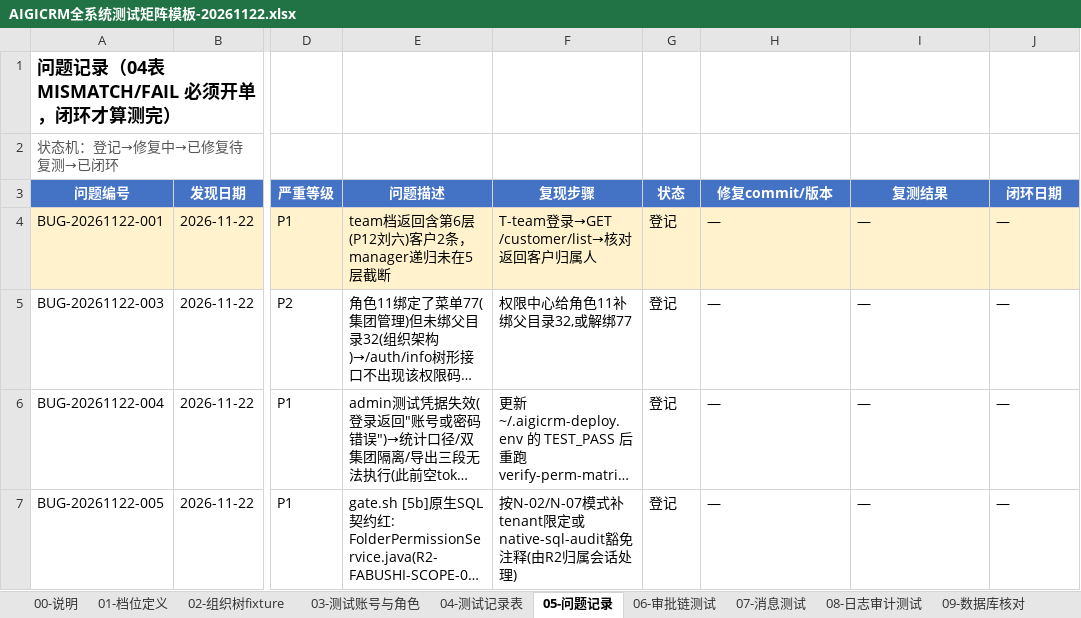
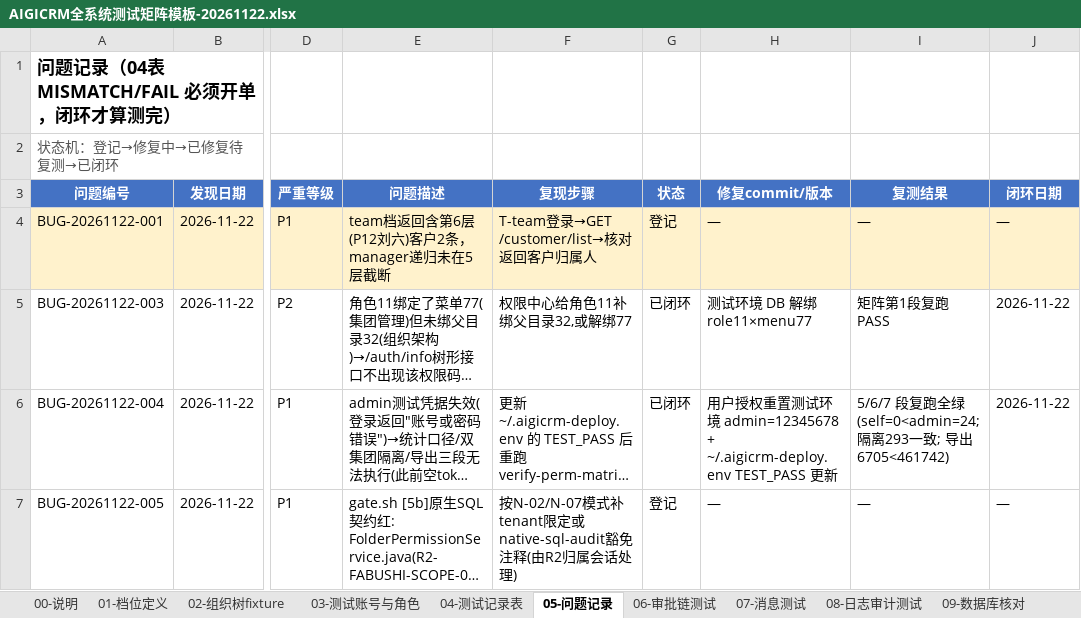
Before and after one commit to Eastdongjun/AigiCRM, an Excel workbook: 02-迭代源代码/AIGICRM全系统测试矩阵模板-20261122.xlsx, sheet 05-问题记录, drawn as a sheet; only a part is shown, gaps mark what is left out; long unchanged cells end in …; values as stored, in another font and other column widths than the file's, no borders; the diff names each change by its address in the sheet, - before the commit and + after, or states it on an @@ line.

```diff
--- a/02-迭代源代码/AIGICRM全系统测试矩阵模板-20261122.xlsx (sheet 05-问题记录)
+++ b/02-迭代源代码/AIGICRM全系统测试矩阵模板-20261122.xlsx (sheet 05-问题记录)
-G5:G6 (状态): 登记
+G5:G6 (状态): 已闭环
-H5 (修复commit/版本): —
+H5 (修复commit/版本): 测试环境 DB 解绑 role11×menu77
-I5 (复测结果): —
+I5 (复测结果): 矩阵第1段复跑 PASS
-J5:J6 (闭环日期): —
+J5:J6 (闭环日期): 2026-11-22
-H6 (修复commit/版本): —
+H6 (修复commit/版本): 用户授权重置测试环境 admin=12345678 + ~/.aigicrm-deploy.env TEST_PASS 更新
-I6 (复测结果): —
+I6 (复测结果): 5/6/7 段复跑全绿(self=0<admin=24; 隔离293一致; 导出6705<461742)
```
Also changed, not shown: sheet 00-说明.
